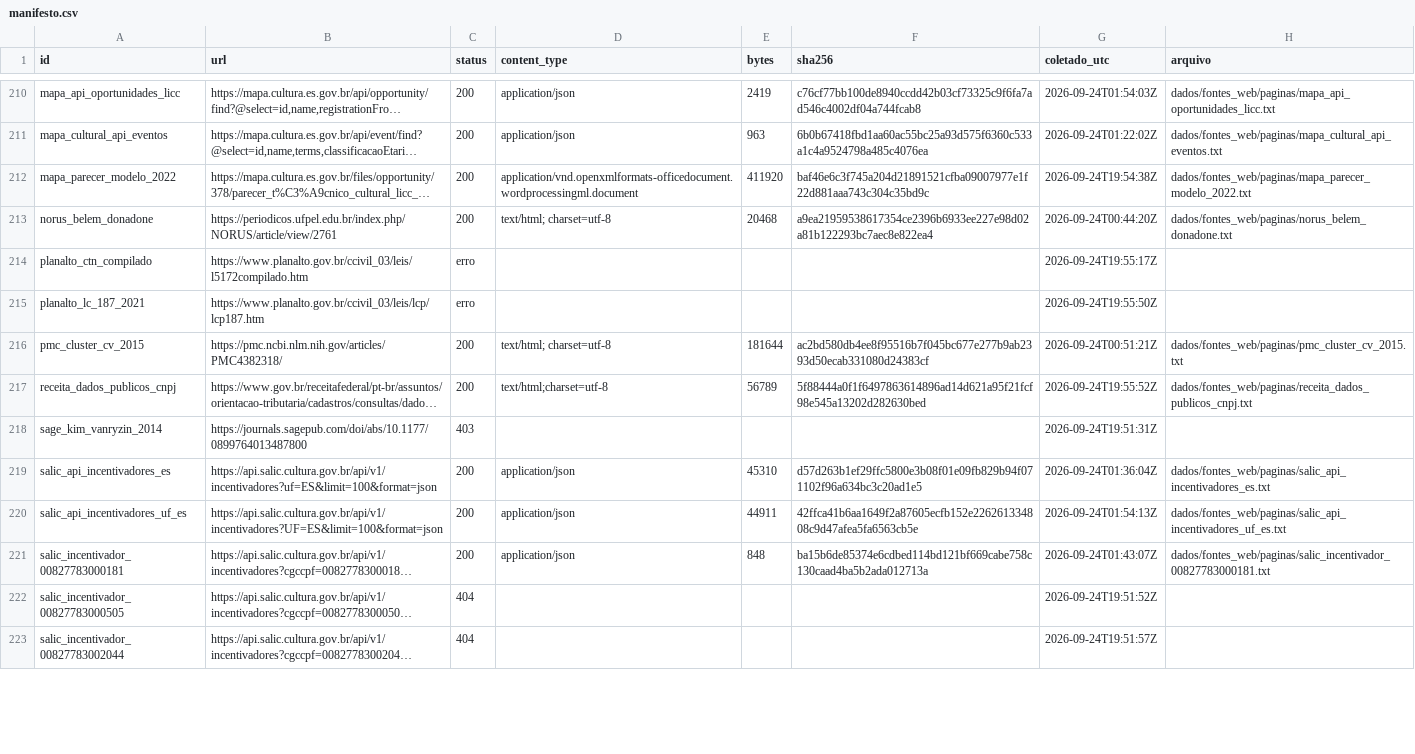
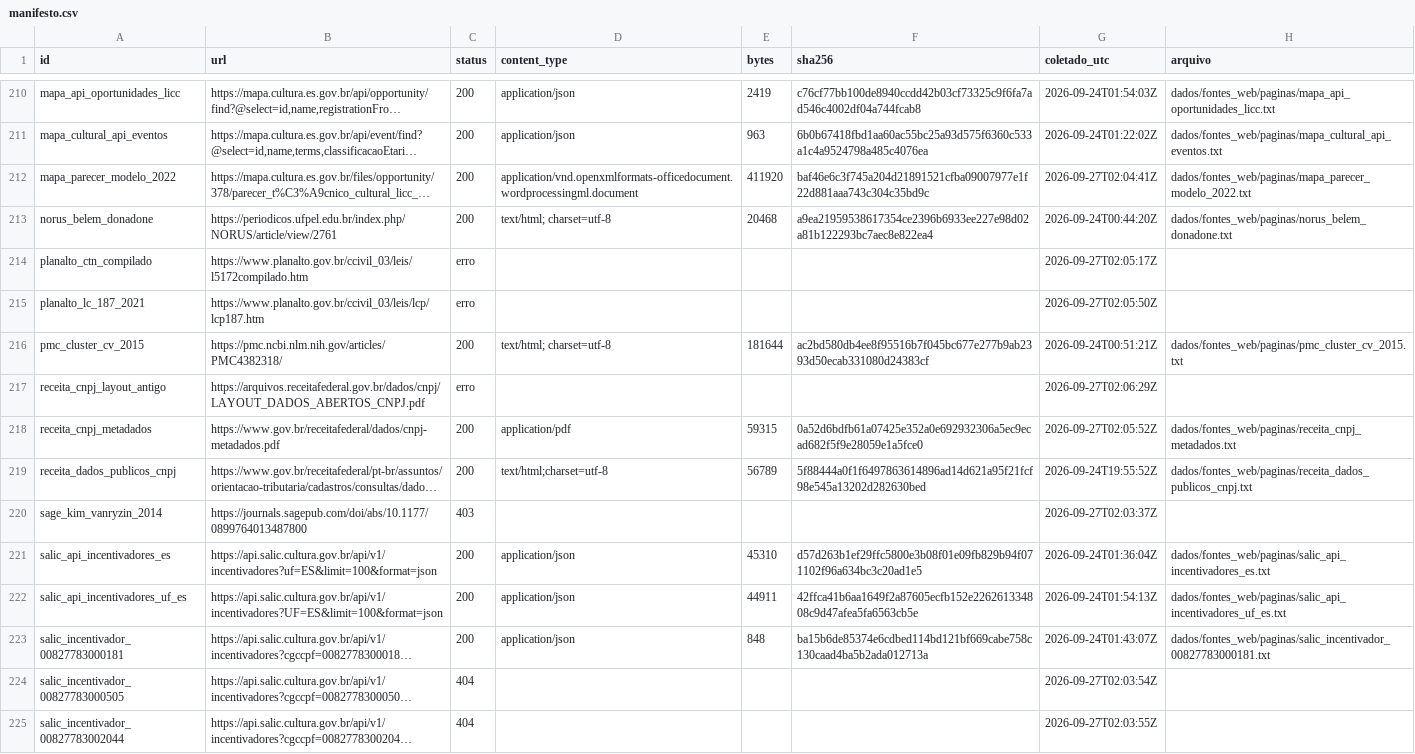
Before and after one commit to fcarva/aval-pol, a CSV file: dados/fontes_web/manifesto.csv, drawn as a sheet; only a part is shown, gaps mark what is left out; long unchanged cells end in …; addresses are those after the commit; the diff covers the shown part only; the diff names each change by its address in the sheet, - before the commit and + after, or states it on an @@ line.

```diff
--- a/dados/fontes_web/manifesto.csv
+++ b/dados/fontes_web/manifesto.csv
-G212 (coletado_utc): 2026-09-24T19:54:38Z
+G212 (coletado_utc): 2026-09-27T02:04:41Z
-G214 (coletado_utc): 2026-09-24T19:55:17Z
+G214 (coletado_utc): 2026-09-27T02:05:17Z
-G215 (coletado_utc): 2026-09-24T19:55:50Z
+G215 (coletado_utc): 2026-09-27T02:05:50Z
+row 217: receita_cnpj_layout_antigo | https://arquivos.receitafederal.gov.br/dados/cnpj/LAYOUT_DADOS_ABERTOS_CNPJ.pdf | erro |  |  |  | 2026-09-27T02:06:29Z
+row 218: receita_cnpj_metadados | https://www.gov.br/receitafederal/dados/cnpj-metadados.pdf | 200 | application/pdf | 59315 | 0a52d6bdfb61a07425e352a0e692932306a5ec9ecad682f5f9e28059e1a5fce0 | 2026-09-27T02:05:52Z | dados/fontes_web/paginas/receita_cnpj_metadados.txt
-G220 (coletado_utc): 2026-09-24T19:51:31Z
+G220 (coletado_utc): 2026-09-27T02:03:37Z
-G224 (coletado_utc): 2026-09-24T19:51:52Z
+G224 (coletado_utc): 2026-09-27T02:03:54Z
-G225 (coletado_utc): 2026-09-24T19:51:57Z
+G225 (coletado_utc): 2026-09-27T02:03:55Z
```
Also changed, not shown: 46 edited cells elsewhere in this file, 3 other files.
